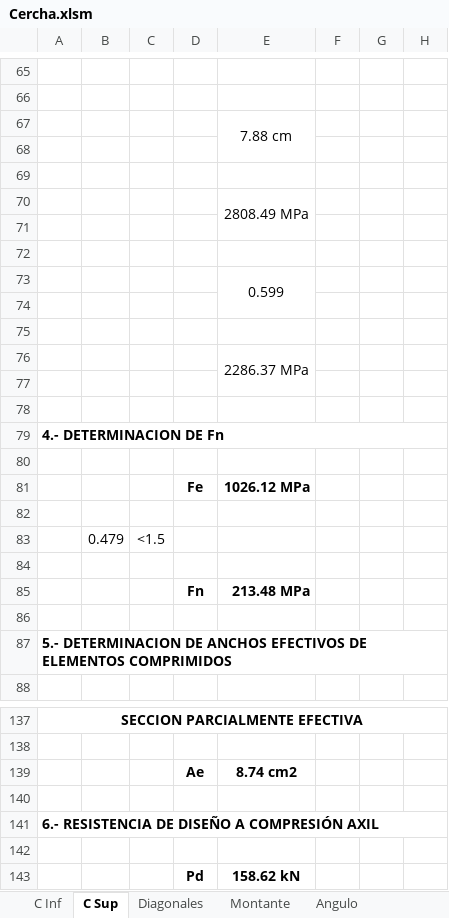
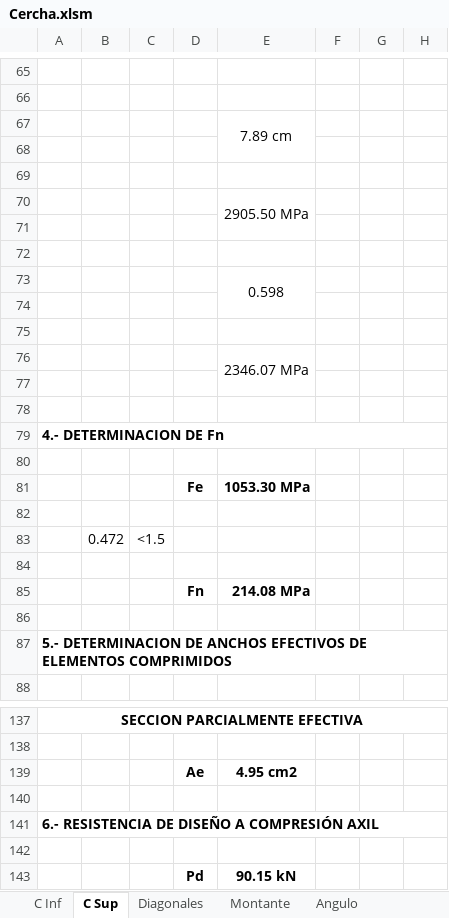
Before and after one commit to AndresYR/Sigma, an Excel workbook: Proyectos/23-010_TAYARA_Nave/01_Hojas de calculo/Cercha.xlsm, sheet C Sup, drawn as a sheet; only a part is shown, gaps mark what is left out; values as stored, in another font and other column widths than the file's, no borders; charts and pictures and conditional formats not drawn; the diff covers the shown part only; the diff names each change by its address in the sheet, - before the commit and + after, or states it on an @@ line.

```diff
--- a/Proyectos/23-010_TAYARA_Nave/01_Hojas de calculo/Cercha.xlsm (sheet C Sup)
+++ b/Proyectos/23-010_TAYARA_Nave/01_Hojas de calculo/Cercha.xlsm (sheet C Sup)
-E67: 7.88 cm
+E67: 7.89 cm
-E70: 2808.49 MPa
+E70: 2905.50 MPa
-E73: 0.599
+E73: 0.598
-E76: 2286.37 MPa
+E76: 2346.07 MPa
-E81: 1026.12 MPa
+E81: 1053.30 MPa
-B83: 0.479
+B83: 0.472
-E85: 213.48 MPa
+E85: 214.08 MPa
-E139: 8.74 cm2
+E139: 4.95 cm2
-E143: 158.62 kN
+E143: 90.15 kN
```
Also changed, not shown: 74 edited cells elsewhere in this sheet, sheet C Inf, Proyectos/23-010_TAYARA_Nave/01_Hojas de calculo/23-010_HC_ANALISIS DE VIENTO_R00_V00.xlsx, Proyectos/23-010_TAYARA_Nave/01_Hojas de calculo/HierroRedondo.xlsx, 7 other files.
